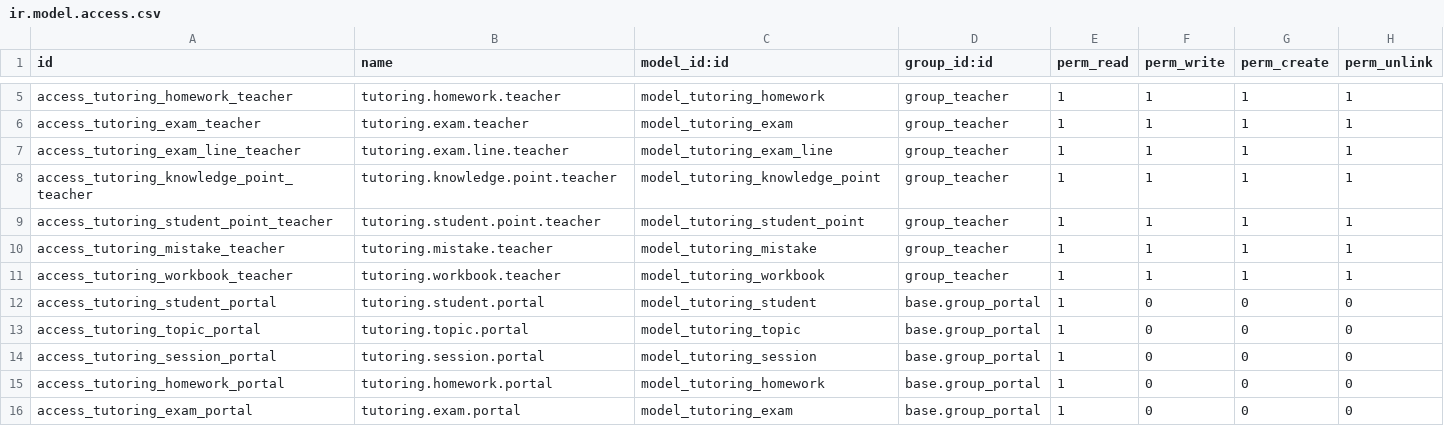
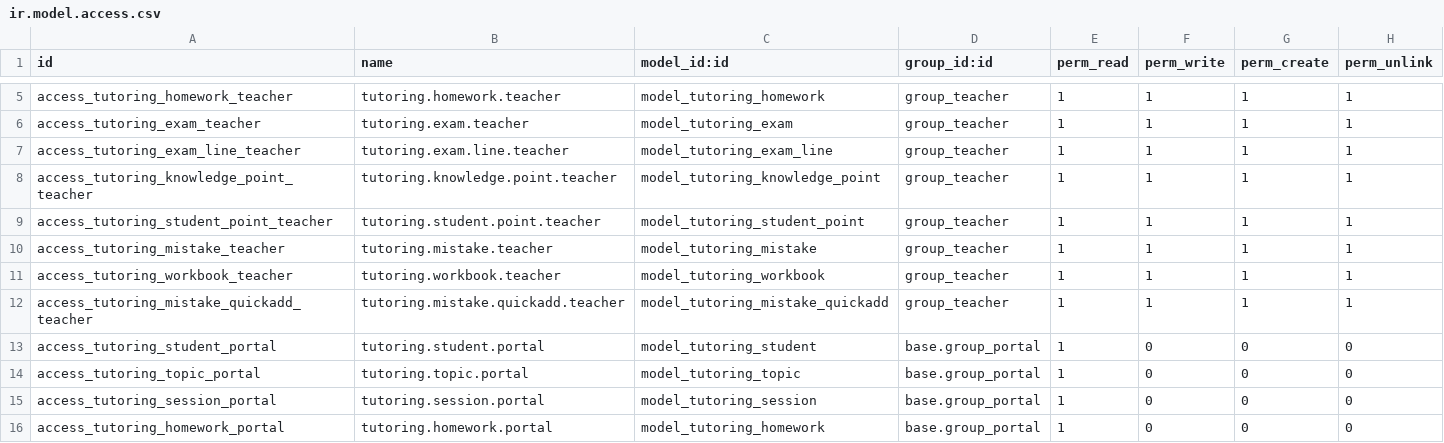
Before and after one commit to liquidsax/Odoo_Edu, a CSV file: server/addons/tutoring_center/security/ir.model.access.csv, drawn as a sheet; only a part is shown, gaps mark what is left out; the shorter side is filled out with more unchanged rows; the diff names each change by its address in the sheet, - before the commit and + after, or states it on an @@ line.

Commit message:
错题页去状态化 + 速记弹窗 + 可点辣椒难度
- 删除 tutoring.mistake.state：这个页面只用于记录出处，没人会做完题再回网站改状态；
  后台列表/表单/搜索、门户列表/详情/自助表单、学生模型 mistake_open_count（改 mistake_count）一并清理
- 新增 tutoring.mistake.quickadd 速记向导，挂在错题列表控制栏「快速记录」：
  题号支持 1-5、1,3,7 这类写法自动拆成多条，「保存并继续」沿用学生/练习册只清出处
- 新增 chili 字段组件：列表未进入编辑态也能一次点击改难度（低于最小档归到最小档）
- 列表/表单/搜索重排：列精简、占位提示、按页码/题号/错因可搜、去掉状态分组；
  新增行沿用上一条记录的学生与练习册；错题记录给出可读 display_name

```diff
--- a/server/addons/tutoring_center/security/ir.model.access.csv
+++ b/server/addons/tutoring_center/security/ir.model.access.csv
+row 12: access_tutoring_mistake_quickadd_teacher | tutoring.mistake.quickadd.teacher | model_tutoring_mistake_quickadd | group_teacher | 1 | 1 | 1 | 1
```
Also changed, not shown: 11 other files.
